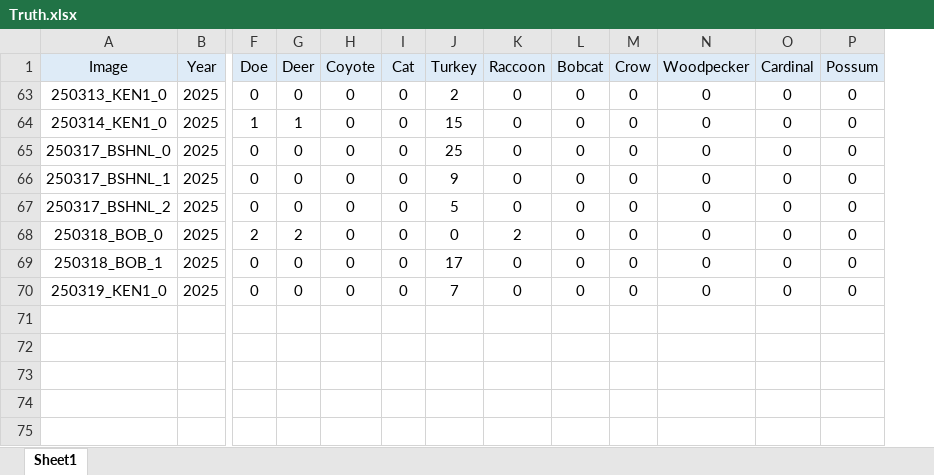
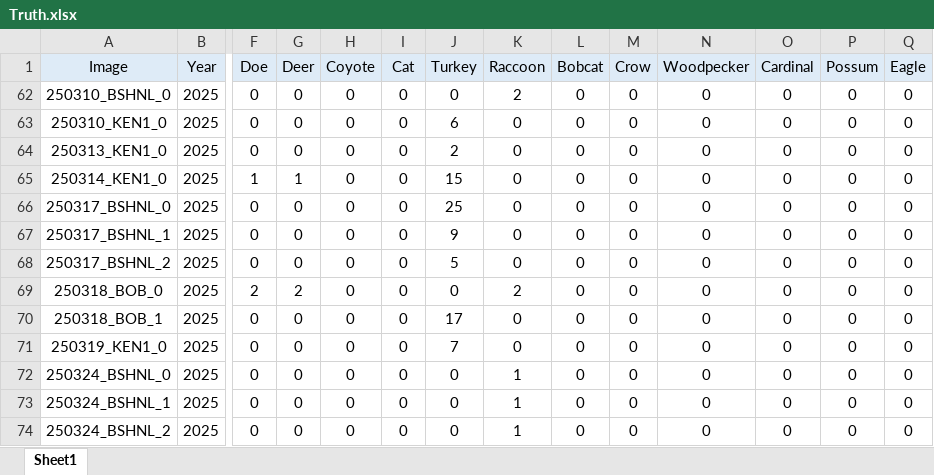
Before and after one commit to ajpung/otter, an Excel workbook: data/Truth.xlsx, sheet Sheet1, drawn as a sheet; only a part is shown, gaps mark what is left out; values as stored, in another font and other column widths than the file's, no borders; addresses are those after the commit; rows hold the shown columns only; the diff names each change by its address in the sheet, - before the commit and + after, or states it on an @@ line.

Commit message:
chore: adding data, updating truth values

```diff
--- a/data/Truth.xlsx (sheet Sheet1)
+++ b/data/Truth.xlsx (sheet Sheet1)
+column Q (Eagle), rows 64-71: all 0
+row 62: 250310_BSHNL_0 | 2025 | 0 | 0 | 0 | 0 | 0 | 2 | 0 | 0 | 0 | 0 | 0 | 0
+row 63: 250310_KEN1_0 | 2025 | 0 | 0 | 0 | 0 | 6 | 0 | 0 | 0 | 0 | 0 | 0 | 0
+row 72: 250324_BSHNL_0 | 2025 | 0 | 0 | 0 | 0 | 0 | 1 | 0 | 0 | 0 | 0 | 0 | 0
+row 73: 250324_BSHNL_1 | 2025 | 0 | 0 | 0 | 0 | 0 | 1 | 0 | 0 | 0 | 0 | 0 | 0
+row 74: 250324_BSHNL_2 | 2025 | 0 | 0 | 0 | 0 | 0 | 1 | 0 | 0 | 0 | 0 | 0 | 0
```
Also changed, not shown: formulas that keep their value, hidden cells.
